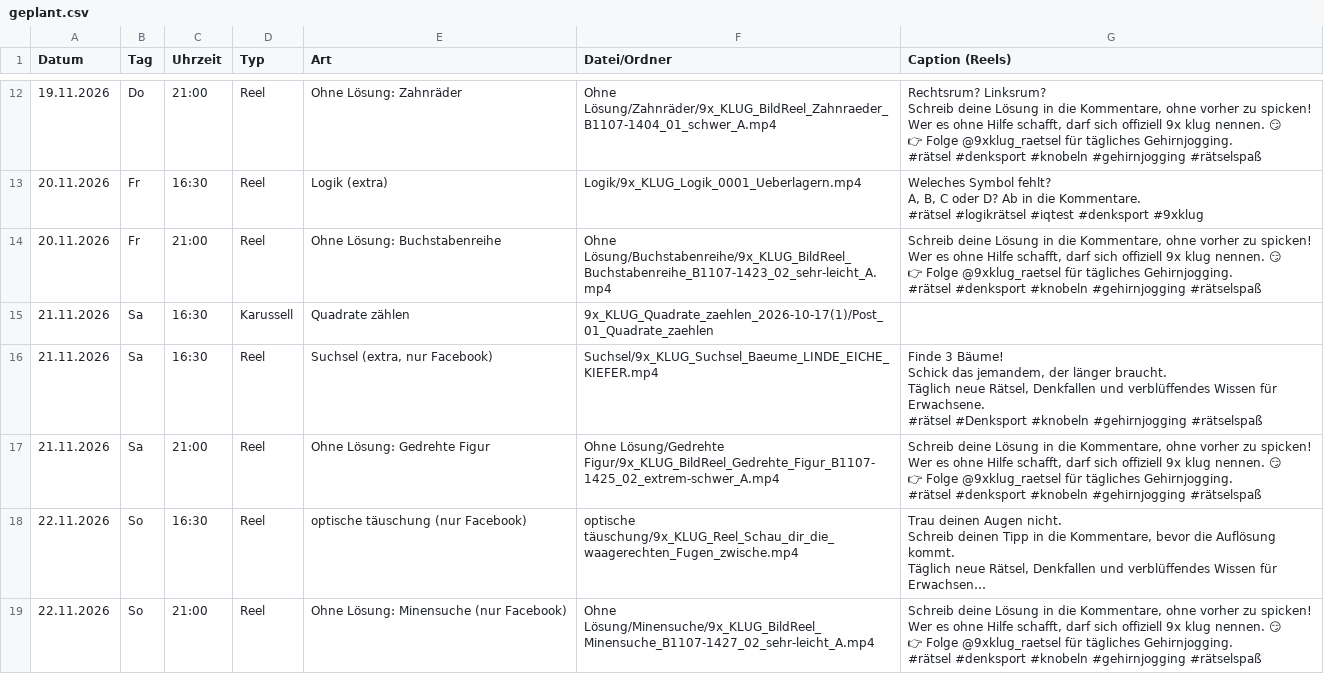
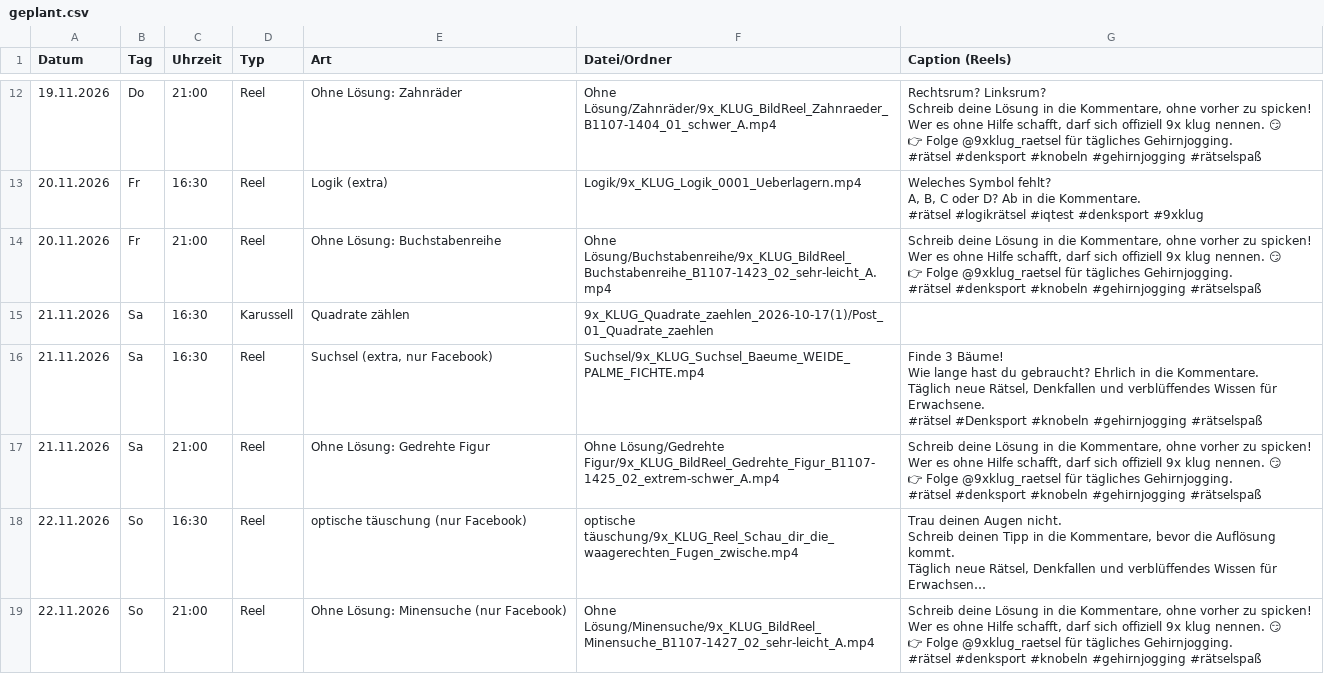
Before and after one commit to 9xKLUG/9xklug-autopost, a CSV file: status/geplant.csv, drawn as a sheet; only a part is shown, gaps mark what is left out; long unchanged cells end in ….

```diff
--- a/status/geplant.csv
+++ b/status/geplant.csv
@@ -82,8 +82,8 @@ Wer es ohne Hilfe schafft, darf sich offiziell 9x klug nennen. 😏
 21.11.2026;Sa;16:30;Karussell;Quadrate zählen;9x_KLUG_Quadrate_zaehlen_2026-10-17(1)/Post_01_Quadrate_zaehlen;
-21.11.2026;Sa;16:30;Reel;Suchsel (extra, nur Facebook);Suchsel/9x_KLUG_Suchsel_Baeume_LINDE_EICHE_KIEFER.mp4;"Finde 3 Bäume!
-Schick das jemandem, der länger braucht.
-
-Täglich neue Rätsel, Denkfallen und verblüffendes Wissen für Erwachsene.
-
-#rätsel #Denksport #knobeln #gehirnjogging #rätselspaß"
+21.11.2026;Sa;16:30;Reel;Suchsel (extra, nur Facebook);Suchsel/9x_KLUG_Suchsel_Baeume_WEIDE_PALME_FICHTE.mp4;"Finde 3 Bäume!
+Wie lange hast du gebraucht? Ehrlich in die Kommentare.
+
+Täglich neue Rätsel, Denkfallen und verblüffendes Wissen für Erwachsene.
+
+#rätsel #Denksport #knobeln #gehirnjogging #rätselspaß"
 21.11.2026;Sa;21:00;Reel;Ohne Lösung: Gedrehte Figur;Ohne Lösung/Gedrehte Figur/9x_KLUG_BildReel_Gedrehte_Figur_B1107-1425_02_extrem-schwer_A.mp4;"Schreib deine Lösung in die Kommentare, ohne vorher zu spicken!
```
Also changed, not shown: status/gepostet.csv, 1 other file.
